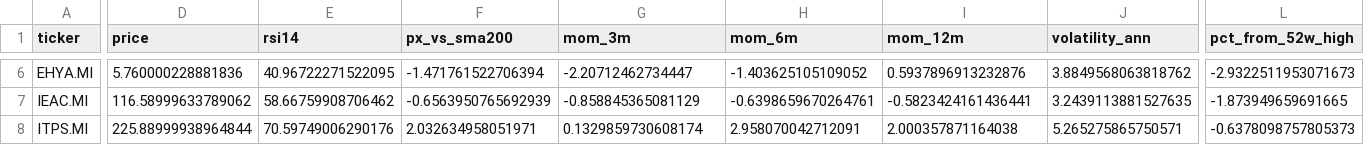
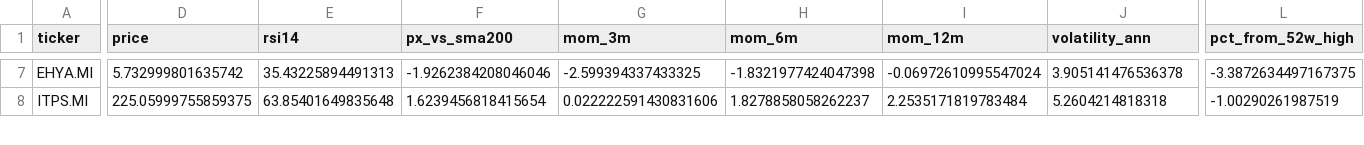
Before and after one commit to massimosaccol/eu-screener, a CSV file: data/bonds.csv, drawn as a sheet; only a part is shown, gaps mark what is left out; removed rows and columns are numbered as before the commit, all else as after; rows hold the shown columns only; the diff covers the shown part only; the diff names each change by its address in the sheet, - before the commit and + after, or states it on an @@ line.

```diff
--- a/data/bonds.csv
+++ b/data/bonds.csv
-D7 (price): 5.760000228881836
+D7 (price): 5.732999801635742
-E7 (rsi14): 40.96722271522095
+E7 (rsi14): 35.43225894491313
-F7 (px_vs_sma200): -1.471761522706394
+F7 (px_vs_sma200): -1.9262384208046046
-G7 (mom_3m): -2.20712462734447
+G7 (mom_3m): -2.599394337433325
-H7 (mom_6m): -1.403625105109052
+H7 (mom_6m): -1.8321977424047398
-I7 (mom_12m): 0.5937896913232876
+I7 (mom_12m): -0.06972610995547024
-J7 (volatility_ann): 3.8849568063818762
+J7 (volatility_ann): 3.905141476536378
-L7 (pct_from_52w_high): -2.9322511953071673
+L7 (pct_from_52w_high): -3.3872634497167375
-row 7: IEAC.MI | 116.58999633789062 | 58.66759908706462 | -0.6563950765692939 | -0.858845365081129 | -0.6398659670264761 | -0.5823424161436441 | 3.2439113881527635 | -1.873949659691665
-D8 (price): 225.88999938964844
+D8 (price): 225.05999755859375
-E8 (rsi14): 70.59749006290176
+E8 (rsi14): 63.85401649835648
-F8 (px_vs_sma200): 2.032634958051971
+F8 (px_vs_sma200): 1.6239456818415654
-G8 (mom_3m): 0.1329859730608174
+G8 (mom_3m): 0.022222591430831606
-H8 (mom_6m): 2.958070042712091
+H8 (mom_6m): 1.8278858058262237
-I8 (mom_12m): 2.000357871164038
+I8 (mom_12m): 2.2535171819783484
-J8 (volatility_ann): 5.265275865750571
+J8 (volatility_ann): 5.2604214818318
-L8 (pct_from_52w_high): -0.6378098757805373
+L8 (pct_from_52w_high): -1.00290261987519
```
Also changed, not shown: 1 added row and 106 edited cells elsewhere in this file, data/equities.csv, 5 other files.
